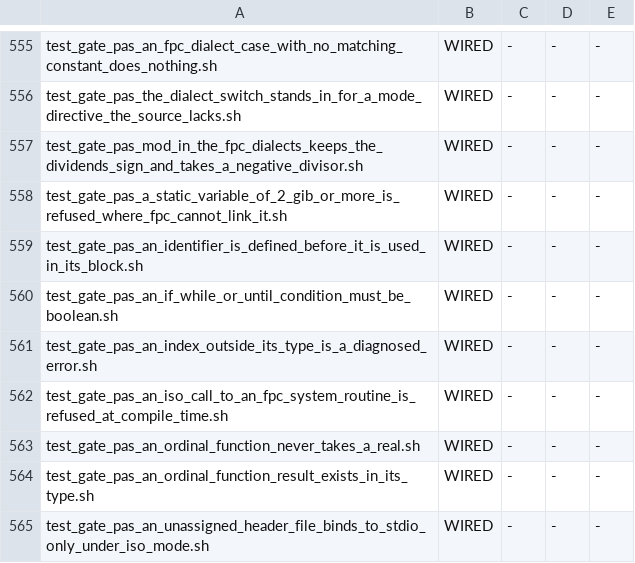
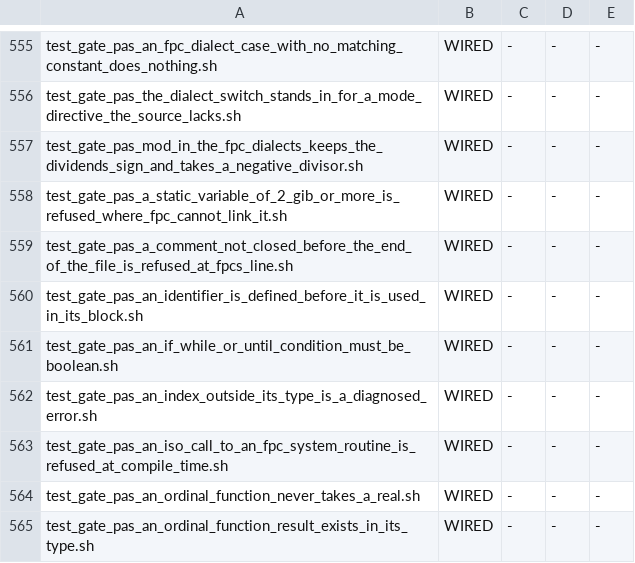
Before and after one commit to snobol4ever/harness, a TSV file: scripts/gate_wiring.tsv, drawn as a sheet; only a part is shown, gaps mark what is left out; the shorter side is filled out with more unchanged rows; the diff names each change by its address in the sheet, - before the commit and + after, or states it on an @@ line.

Commit message:
gate: a Pascal comment not closed before the end of the file is refused naming ISO 7185 6.1.8 at fpc's line; closed comments run
Three unclosed forms ((* with a trailing newline, { without one, { under {$mode objfpc}), each judged against fpc LIVE -- fpc must refuse and give a line, scrip must exit non-zero naming 6.1.8 at that same line with no output -- and one closed-comment program cut from fpc, in both modes. FAIL_ONCE=1 corrupts the run arm.

```diff
--- a/scripts/gate_wiring.tsv
+++ b/scripts/gate_wiring.tsv
+row 559: test_gate_pas_a_comment_not_closed_before_the_end_of_the_file_is_refused_at_fpcs_line.sh | WIRED | - | - | -
```
Also changed, not shown: 1 other file.
